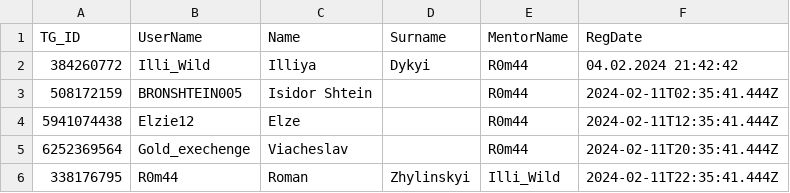
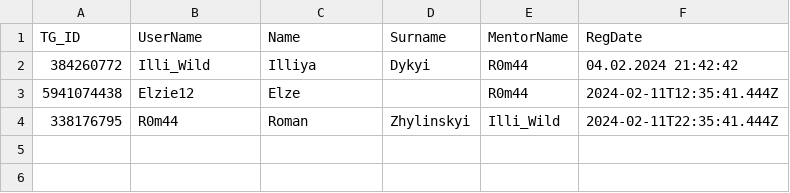
Before and after one commit to r0m4/TelegramBotMongo, a CSV file: Statistic.csv, drawn as a sheet; the diff names each change by its address in the sheet, - before the commit and + after, or states it on an @@ line.

```diff
--- a/Statistic.csv
+++ b/Statistic.csv
-row 3: 508172159 | BRONSHTEIN005 | Isidor Shtein |  | R0m44 | 2024-02-11T02:35:41.444Z
-row 5: 6252369564 | Gold_exechenge | Viacheslav |  | R0m44 | 2024-02-11T20:35:41.444Z
```
Also changed, not shown: 1 other file.
